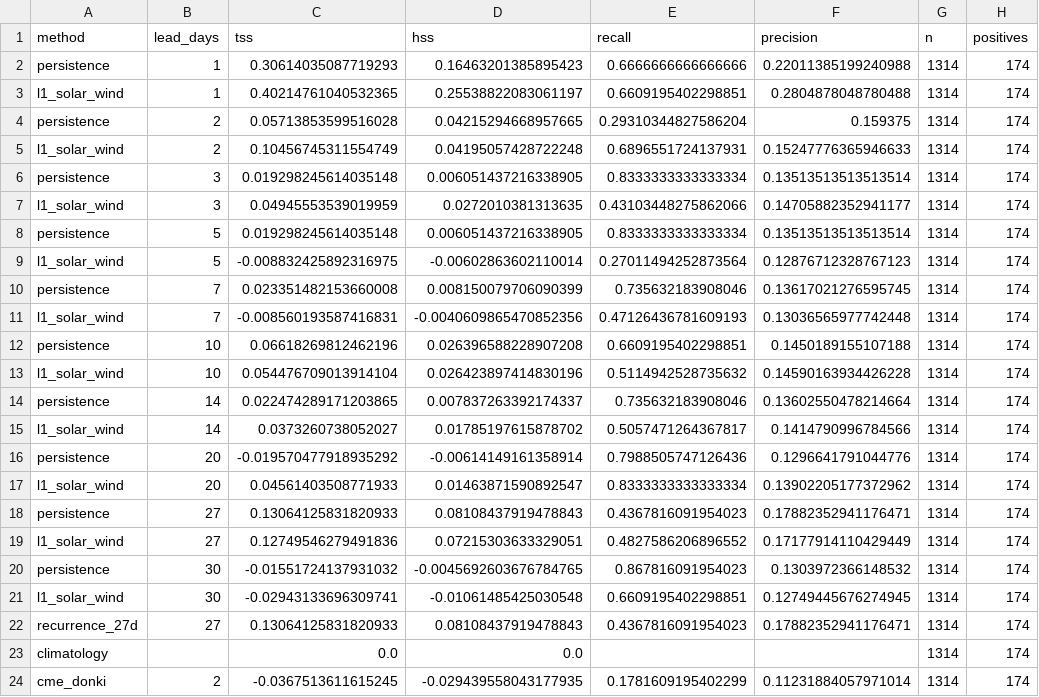
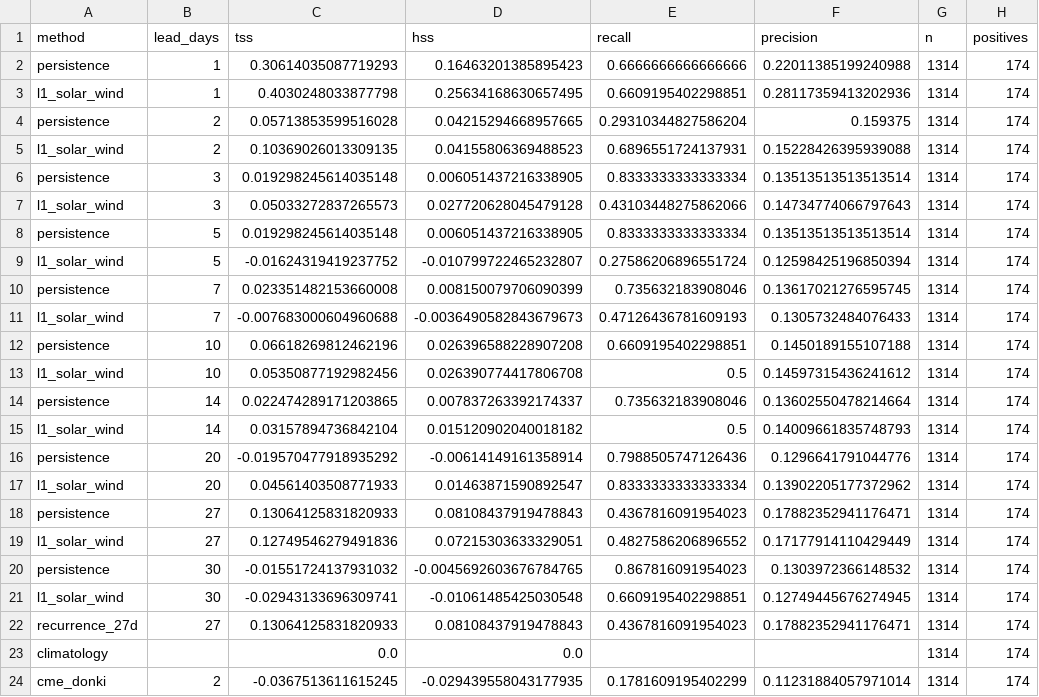
Before and after one commit to jonahgigi534-wq/RenderNewRepoForSolarFlare, a CSV file: solarflare/experiments/results/leadtime_skill.csv, drawn as a sheet.

```diff
--- a/solarflare/experiments/results/leadtime_skill.csv
+++ b/solarflare/experiments/results/leadtime_skill.csv
@@ -2,15 +2,15 @@ method,lead_days,tss,hss,recall,precision,n,positives
 persistence,1,0.30614035087719293,0.16463201385895423,0.6666666666666666,0.22011385199240988,1314,174
-l1_solar_wind,1,0.40214761040532365,0.25538822083061197,0.6609195402298851,0.2804878048780488,1314,174
+l1_solar_wind,1,0.4030248033877798,0.25634168630657495,0.6609195402298851,0.28117359413202936,1314,174
 persistence,2,0.05713853599516028,0.04215294668957665,0.29310344827586204,0.159375,1314,174
-l1_solar_wind,2,0.10456745311554749,0.04195057428722248,0.6896551724137931,0.15247776365946633,1314,174
+l1_solar_wind,2,0.10369026013309135,0.04155806369488523,0.6896551724137931,0.15228426395939088,1314,174
 persistence,3,0.019298245614035148,0.006051437216338905,0.8333333333333334,0.13513513513513514,1314,174
-l1_solar_wind,3,0.04945553539019959,0.0272010381313635,0.43103448275862066,0.14705882352941177,1314,174
+l1_solar_wind,3,0.05033272837265573,0.027720628045479128,0.43103448275862066,0.14734774066797643,1314,174
 persistence,5,0.019298245614035148,0.006051437216338905,0.8333333333333334,0.13513513513513514,1314,174
-l1_solar_wind,5,-0.008832425892316975,-0.00602863602110014,0.27011494252873564,0.12876712328767123,1314,174
+l1_solar_wind,5,-0.01624319419237752,-0.010799722465232807,0.27586206896551724,0.12598425196850394,1314,174
 persistence,7,0.023351482153660008,0.008150079706090399,0.735632183908046,0.13617021276595745,1314,174
-l1_solar_wind,7,-0.008560193587416831,-0.0040609865470852356,0.47126436781609193,0.13036565977742448,1314,174
+l1_solar_wind,7,-0.007683000604960688,-0.0036490582843679673,0.47126436781609193,0.1305732484076433,1314,174
 persistence,10,0.06618269812462196,0.026396588228907208,0.6609195402298851,0.1450189155107188,1314,174
-l1_solar_wind,10,0.054476709013914104,0.026423897414830196,0.5114942528735632,0.14590163934426228,1314,174
+l1_solar_wind,10,0.05350877192982456,0.026390774417806708,0.5,0.14597315436241612,1314,174
 persistence,14,0.022474289171203865,0.007837263392174337,0.735632183908046,0.13602550478214664,1314,174
-l1_solar_wind,14,0.0373260738052027,0.01785197615878702,0.5057471264367817,0.1414790996784566,1314,174
+l1_solar_wind,14,0.03157894736842104,0.015120902040018182,0.5,0.14009661835748793,1314,174
 persistence,20,-0.019570477918935292,-0.00614149161358914,0.7988505747126436,0.1296641791044776,1314,174
```
Also changed, not shown: prediction_history.csv, 11 other files.
